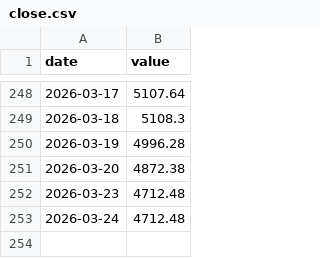
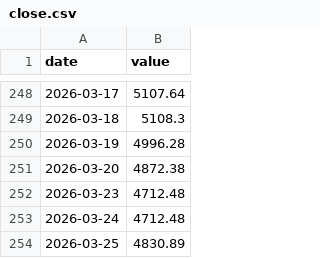
Before and after one commit to Therodore99/Index-Valuation-Dashboard, a CSV file: data/hstech/close.csv, drawn as a sheet; only a part is shown, gaps mark what is left out; the diff names each change by its address in the sheet, - before the commit and + after, or states it on an @@ line.

```diff
--- a/data/hstech/close.csv
+++ b/data/hstech/close.csv
+row 254: 2026-03-25 | 4830.89
```
Also changed, not shown: data/hstech/pb.csv, data/hstech/pe.csv, 33 other files.
